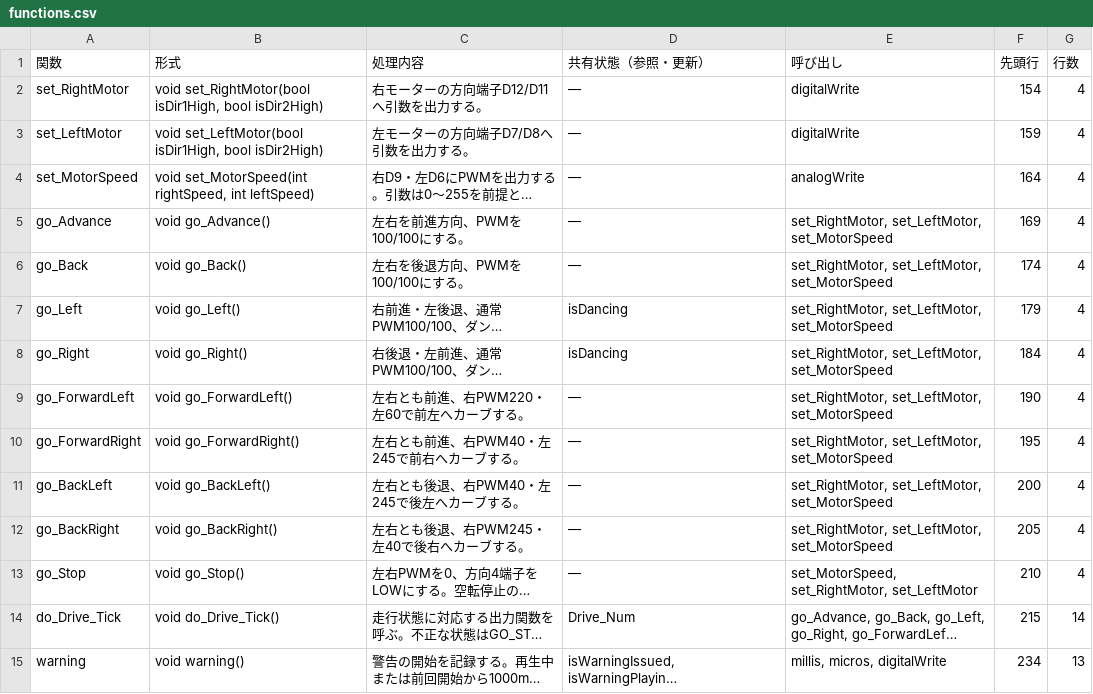
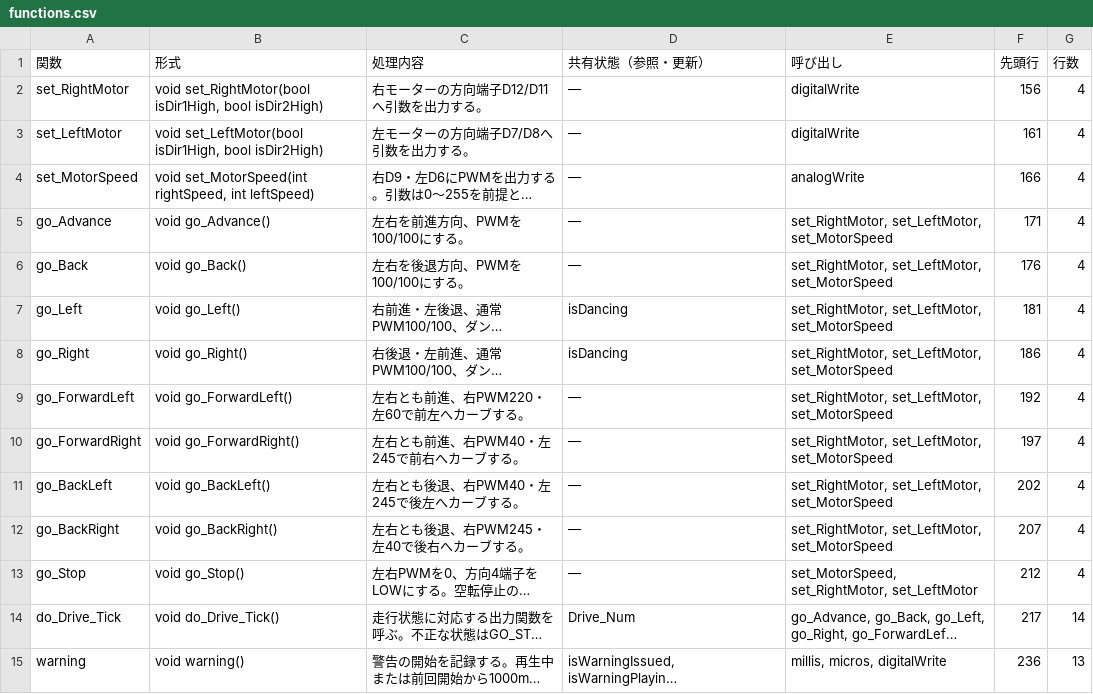
Before and after one commit to rinne22/robot-phot2, a CSV file: design-guide/functions.csv, drawn as a sheet; only a part is shown; long unchanged cells end in …; the diff covers the shown part only; the diff names each change by its address in the sheet, - before the commit and + after, or states it on an @@ line.

```diff
--- a/design-guide/functions.csv
+++ b/design-guide/functions.csv
-F2 (先頭行): 154
+F2 (先頭行): 156
-F3 (先頭行): 159
+F3 (先頭行): 161
-F4 (先頭行): 164
+F4 (先頭行): 166
-F5 (先頭行): 169
+F5 (先頭行): 171
-F6 (先頭行): 174
+F6 (先頭行): 176
-F7 (先頭行): 179
+F7 (先頭行): 181
-F8 (先頭行): 184
+F8 (先頭行): 186
-F9 (先頭行): 190
+F9 (先頭行): 192
-F10 (先頭行): 195
+F10 (先頭行): 197
-F11 (先頭行): 200
+F11 (先頭行): 202
-F12 (先頭行): 205
+F12 (先頭行): 207
-F13 (先頭行): 210
+F13 (先頭行): 212
-F14 (先頭行): 215
+F14 (先頭行): 217
-F15 (先頭行): 234
+F15 (先頭行): 236
```
Also changed, not shown: 55 edited cells elsewhere in this file, 14 other files.
